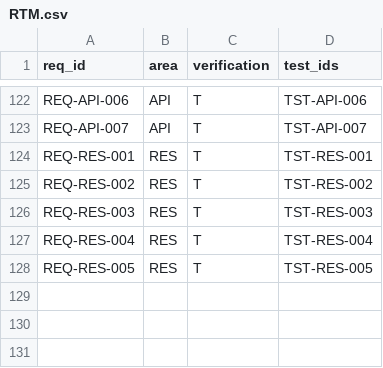
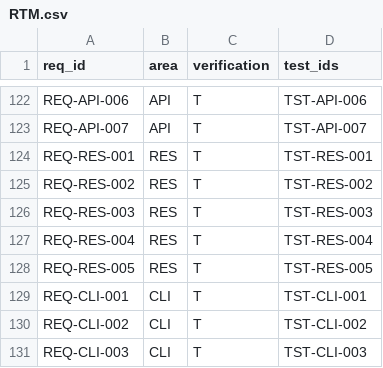
Before and after one commit to prof-faustus/overlay-broadcast, a CSV file: docs/RTM.csv, drawn as a sheet; only a part is shown, gaps mark what is left out.

```diff
--- a/docs/RTM.csv
+++ b/docs/RTM.csv
@@ -128 +128,4 @@ REQ-RES-004,RES,T,TST-RES-004
 REQ-RES-005,RES,T,TST-RES-005
+REQ-CLI-001,CLI,T,TST-CLI-001
+REQ-CLI-002,CLI,T,TST-CLI-002
+REQ-CLI-003,CLI,T,TST-CLI-003
```
Also changed, not shown: 9 other files.
